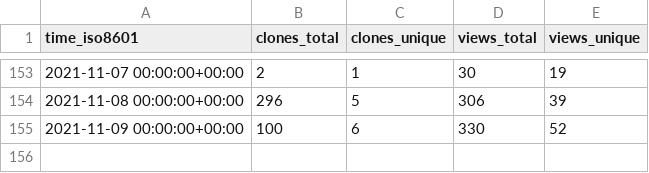
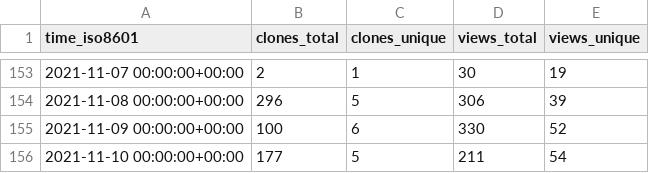
Before and after one commit to I-Valchev/bolt-statistics, a CSV file: bolt/core/ghrs-data/views_clones_aggregate.csv, drawn as a sheet; only a part is shown, gaps mark what is left out.

```diff
--- a/bolt/core/ghrs-data/views_clones_aggregate.csv
+++ b/bolt/core/ghrs-data/views_clones_aggregate.csv
@@ -155 +155,2 @@ time_iso8601,clones_total,clones_unique,views_total,views_unique
 2021-11-09 00:00:00+00:00,100,6,330,52
+2021-11-10 00:00:00+00:00,177,5,211,54
```
Also changed, not shown: 1 other file.
